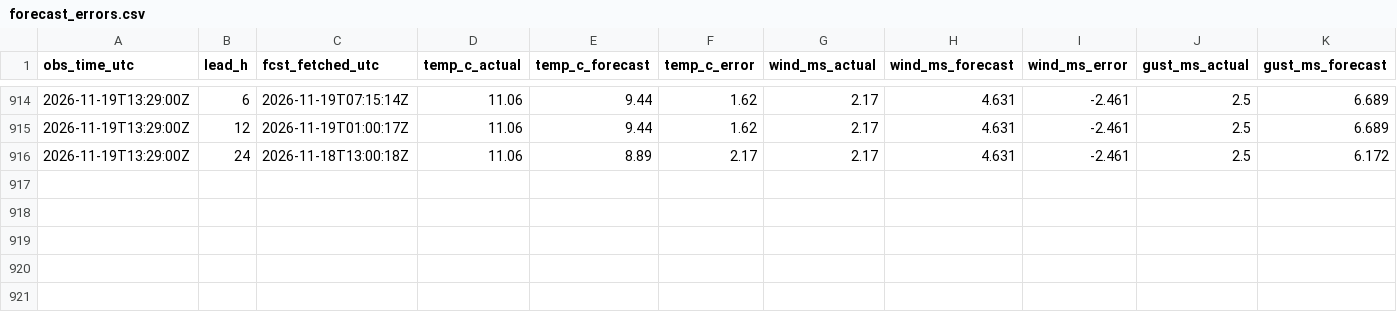
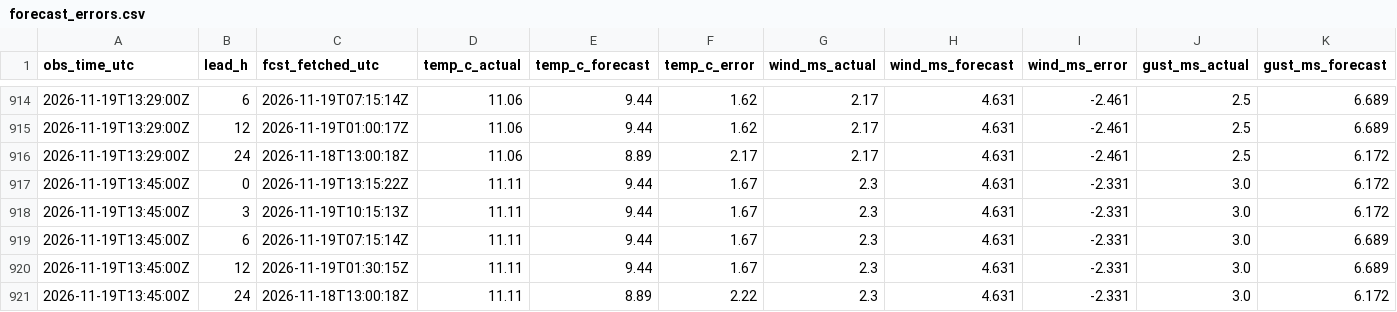
Before and after one commit to cole581/ButtonwillowWeather, a CSV file: data/forecast_errors.csv, drawn as a sheet; only a part is shown, gaps mark what is left out; rows hold the shown columns only; the diff names each change by its address in the sheet, - before the commit and + after, or states it on an @@ line.

```diff
--- a/data/forecast_errors.csv
+++ b/data/forecast_errors.csv
+row 917: 2026-11-19T13:45:00Z | 0 | 2026-11-19T13:15:22Z | 11.11 | 9.44 | 1.67 | 2.3 | 4.631 | -2.331 | 3.0 | 6.172
+row 918: 2026-11-19T13:45:00Z | 3 | 2026-11-19T10:15:13Z | 11.11 | 9.44 | 1.67 | 2.3 | 4.631 | -2.331 | 3.0 | 6.172
+row 919: 2026-11-19T13:45:00Z | 6 | 2026-11-19T07:15:14Z | 11.11 | 9.44 | 1.67 | 2.3 | 4.631 | -2.331 | 3.0 | 6.689
+row 920: 2026-11-19T13:45:00Z | 12 | 2026-11-19T01:30:15Z | 11.11 | 9.44 | 1.67 | 2.3 | 4.631 | -2.331 | 3.0 | 6.689
+row 921: 2026-11-19T13:45:00Z | 24 | 2026-11-18T13:00:18Z | 11.11 | 8.89 | 2.22 | 2.3 | 4.631 | -2.331 | 3.0 | 6.172
```
Also changed, not shown: data/matched.csv, data/observations.csv, 3 other files.
